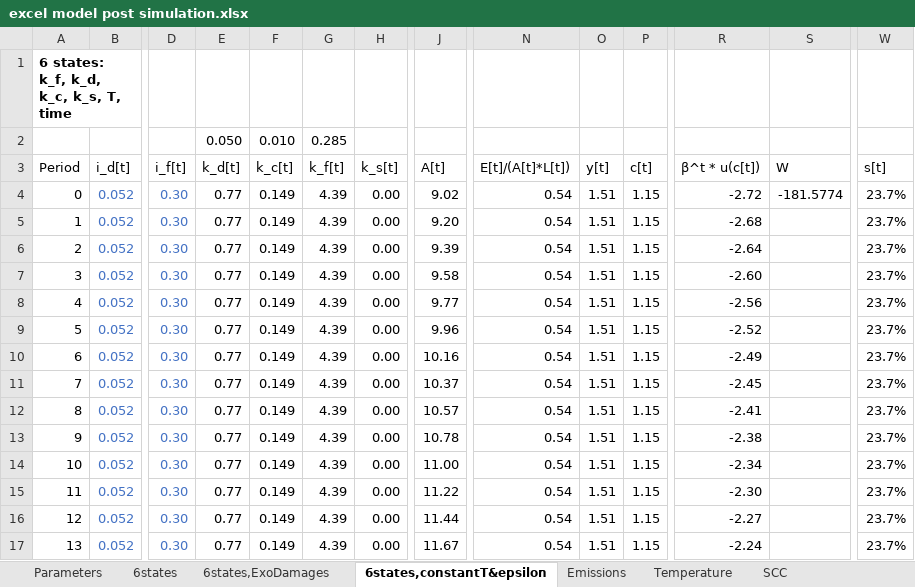
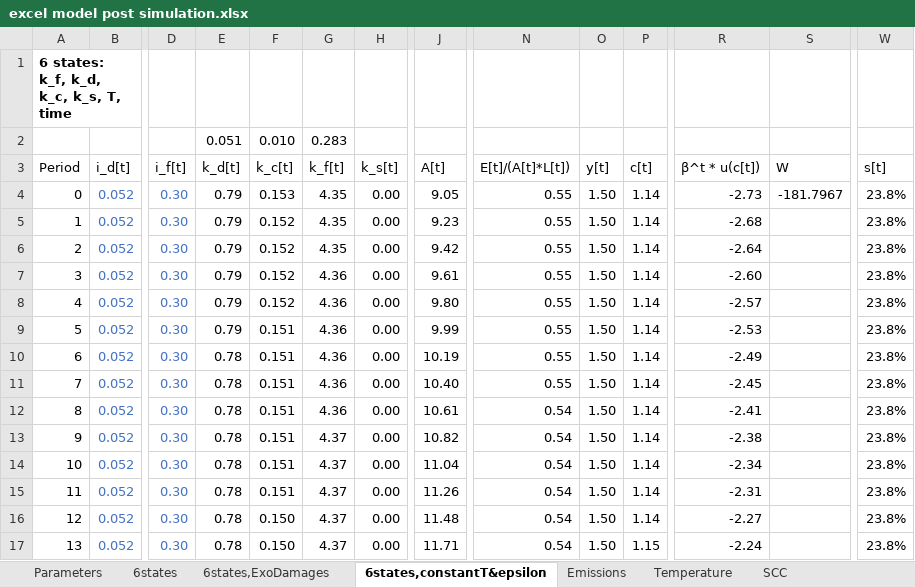
Before and after one commit to FVenmans/As_If_The_Transition_Matters, an Excel workbook: excel model post simulation.xlsx, sheet 6states,constantT&epsilon, drawn as a sheet; only a part is shown, gaps mark what is left out; values as stored, in another font and other column widths than the file's, no borders; removed rows and columns are numbered as before the commit, all else as after; rows hold the shown columns only; the diff covers the shown part only; the diff names each change by its address in the sheet, - before the commit and + after, or states it on an @@ line.

```diff
--- a/excel model post simulation.xlsx (sheet 6states,constantT&epsilon)
+++ b/excel model post simulation.xlsx (sheet 6states,constantT&epsilon)
-row 2:  |  |  | 0.050 | 0.010 | 0.285
+row 2:  |  |  | 0.051 | 0.010 | 0.283
-E4:E9 (k_d[t]): 0.77
+E4:E9 (k_d[t]): 0.79
-F4 (k_c[t]): 0.149
+F4 (k_c[t]): 0.153
-G4:G6 (k_f[t]): 4.39
+G4:G6 (k_f[t]): 4.35
-J4 (A[t]): 9.02
+J4 (A[t]): 9.05
-N4:N11 (E[t]/(A[t]*L[t])): 0.54
+N4:N11 (E[t]/(A[t]*L[t])): 0.55
-O4:O17 (y[t]): 1.51
+O4:O17 (y[t]): 1.50
-P4:P16 (c[t]): 1.15
+P4:P16 (c[t]): 1.14
-R4 (β^t * u(c[t])): -2.72
+R4 (β^t * u(c[t])): -2.73
-S4 (W): -181.5774
+S4 (W): -181.7967
-W4:W17 (s[t]): 23.7%
+W4:W17 (s[t]): 23.8%
-F5:F8 (k_c[t]): 0.149
+F5:F8 (k_c[t]): 0.152
-J5 (A[t]): 9.20
+J5 (A[t]): 9.23
-J6 (A[t]): 9.39
+J6 (A[t]): 9.42
-G7:G12 (k_f[t]): 4.39
+G7:G12 (k_f[t]): 4.36
-J7 (A[t]): 9.58
+J7 (A[t]): 9.61
-J8 (A[t]): 9.77
+J8 (A[t]): 9.80
-R8 (β^t * u(c[t])): -2.56
+R8 (β^t * u(c[t])): -2.57
-F9:F15 (k_c[t]): 0.149
+F9:F15 (k_c[t]): 0.151
-J9 (A[t]): 9.96
+J9 (A[t]): 9.99
-R9 (β^t * u(c[t])): -2.52
+R9 (β^t * u(c[t])): -2.53
-E10:E17 (k_d[t]): 0.77
+E10:E17 (k_d[t]): 0.78
-J10 (A[t]): 10.16
+J10 (A[t]): 10.19
-J11 (A[t]): 10.37
+J11 (A[t]): 10.40
-J12 (A[t]): 10.57
+J12 (A[t]): 10.61
-G13:G17 (k_f[t]): 4.39
+G13:G17 (k_f[t]): 4.37
-J13 (A[t]): 10.78
+J13 (A[t]): 10.82
-J14 (A[t]): 11.00
+J14 (A[t]): 11.04
-J15 (A[t]): 11.22
+J15 (A[t]): 11.26
-R15 (β^t * u(c[t])): -2.30
+R15 (β^t * u(c[t])): -2.31
-F16:F17 (k_c[t]): 0.149
+F16:F17 (k_c[t]): 0.150
-J16 (A[t]): 11.44
+J16 (A[t]): 11.48
-J17 (A[t]): 11.67
+J17 (A[t]): 11.71
```
Also changed, not shown: 650 edited cells elsewhere in this sheet, sheet 6states, sheet 6states,ExoDamages, sheet Parameters, other sheet tabs, formulas that keep their value, charts or pictures, 11 other files.
